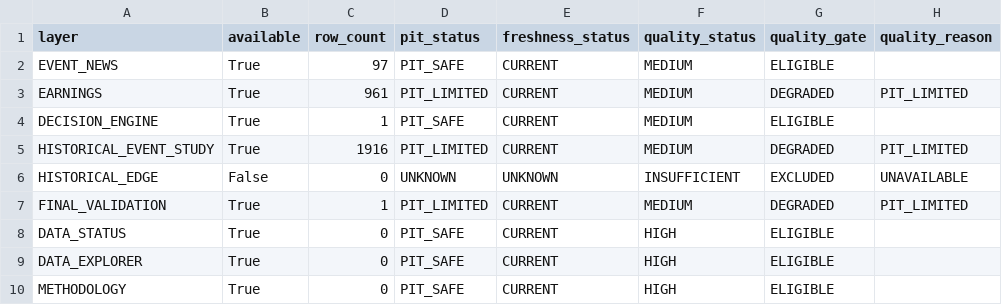
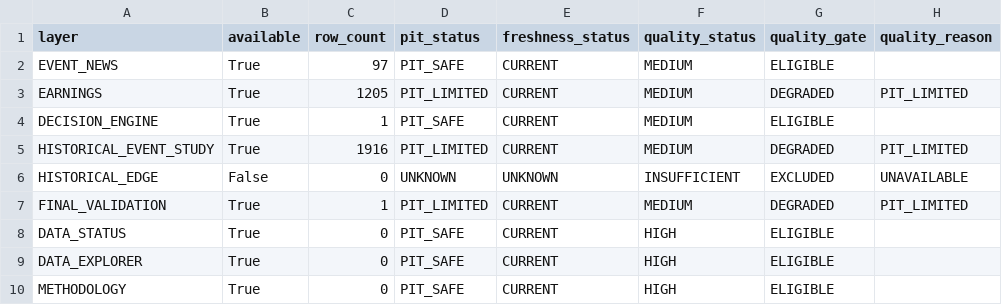
Before and after one commit to mohamednossaoui-max/US500-Macro-Intelligence, a CSV file: public_data/remaining_layers_quality_v1.csv, drawn as a sheet; only a part is shown; the diff names each change by its address in the sheet, - before the commit and + after, or states it on an @@ line.

```diff
--- a/public_data/remaining_layers_quality_v1.csv
+++ b/public_data/remaining_layers_quality_v1.csv
-C3 (row_count): 961
+C3 (row_count): 1205
```
Also changed, not shown: public_data/decision_engine_evidence_registry_v2.csv, public_data/earnings_market_reaction_summary_v3.csv, 19 other files.
